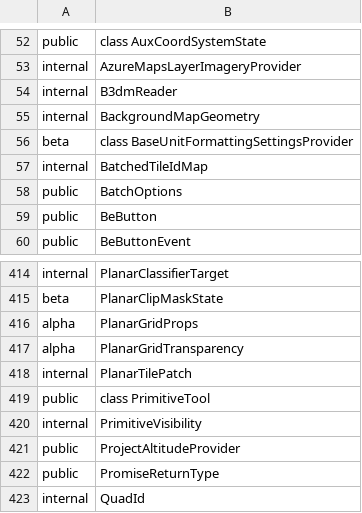
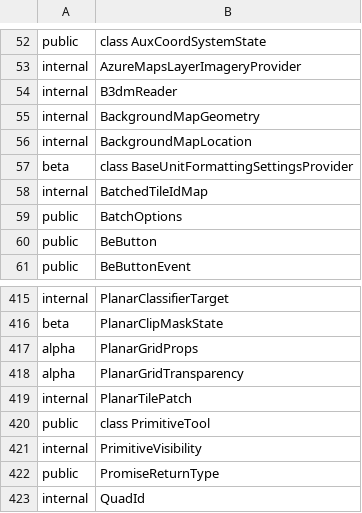
Before and after one commit to iTwin/itwinjs-core, a CSV file: common/api/summary/imodeljs-frontend.exports.csv, drawn as a sheet; only a part is shown, gaps mark what is left out; removed rows and columns are numbered as before the commit, all else as after; the diff names each change by its address in the sheet, - before the commit and + after, or states it on an @@ line.

Commit message:
Revert "Use the ecef column vectors to calculate the ecef transform if present so that non-rigid transforms are handled. (#1364)" (#1567)

```diff
--- a/common/api/summary/imodeljs-frontend.exports.csv
+++ b/common/api/summary/imodeljs-frontend.exports.csv
+row 56: internal | BackgroundMapLocation
-row 421: public | ProjectAltitudeProvider
```
Also changed, not shown: 27 other files.
